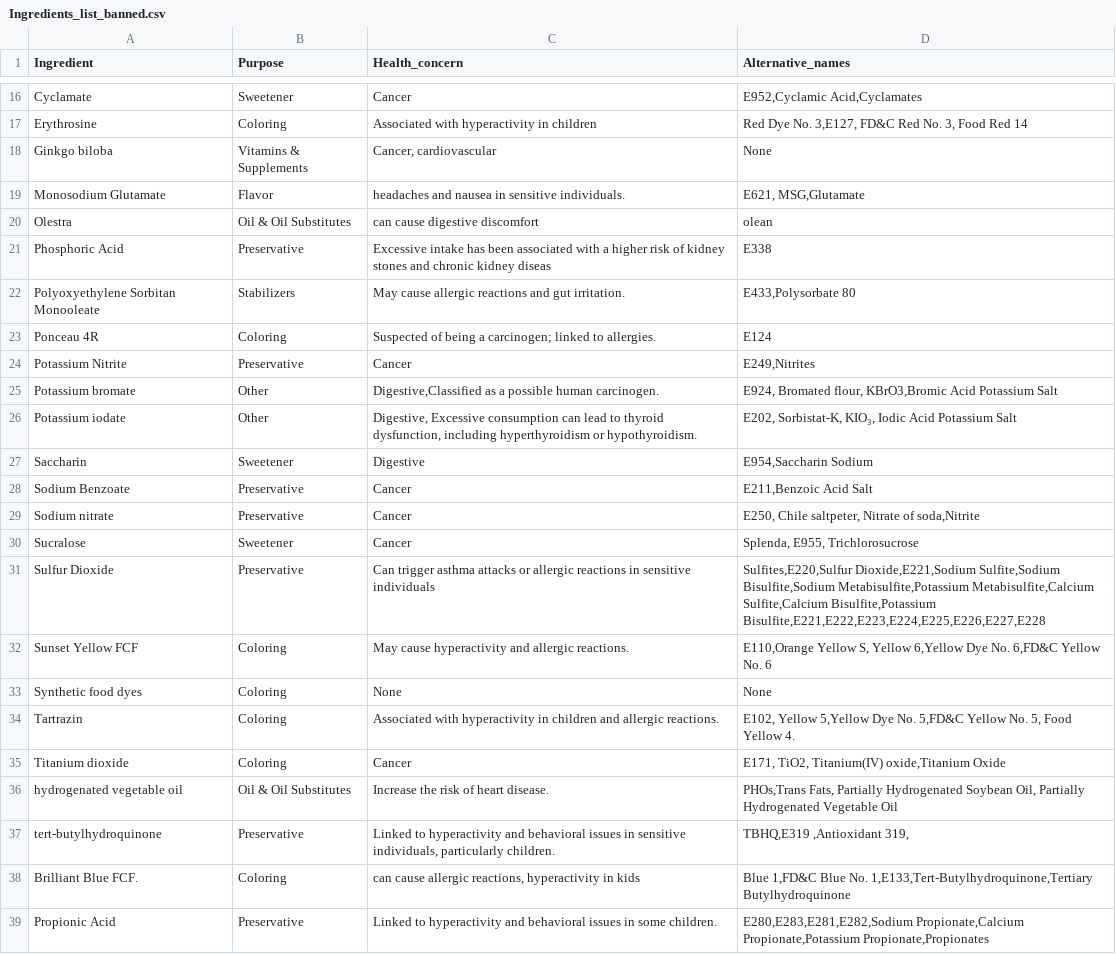
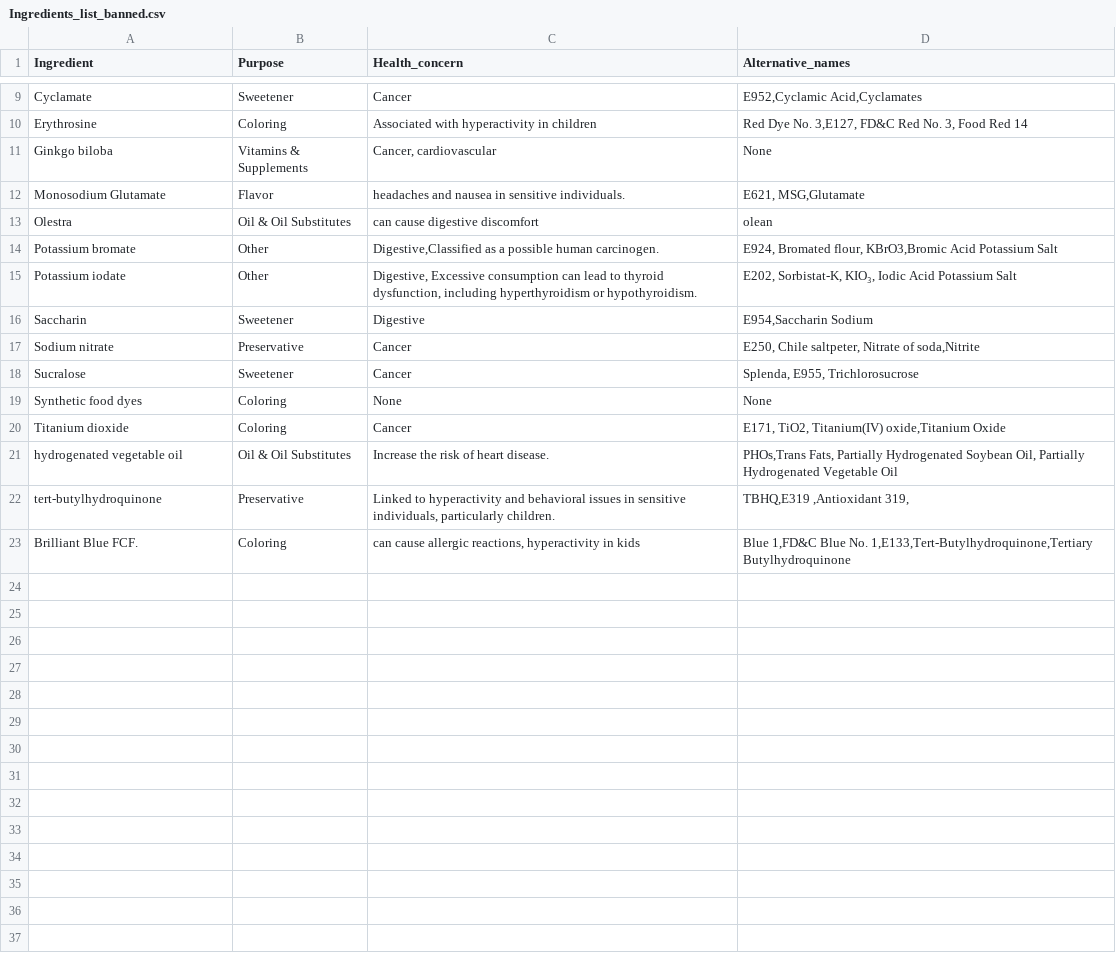
Before and after one commit to saima-abdullah/KnowYourBite, a CSV file: data/original_data/Ingredients_list_banned.csv, drawn as a sheet; only a part is shown, gaps mark what is left out; the diff covers the shown part only; the diff names each change by its address in the sheet, - before the commit and + after, or states it on an @@ line.

Commit message:
Add files via upload

```diff
--- a/data/original_data/Ingredients_list_banned.csv
+++ b/data/original_data/Ingredients_list_banned.csv
-row 21: Phosphoric Acid | Preservative | Excessive intake has been associated with a higher risk of kidney stones and chronic kidney diseas | E338
-row 22: Polyoxyethylene Sorbitan Monooleate | Stabilizers | May cause allergic reactions and gut irritation. | E433,Polysorbate 80
-row 23: Ponceau 4R | Coloring | Suspected of being a carcinogen; linked to allergies. | E124
-row 24: Potassium Nitrite | Preservative | Cancer | E249,Nitrites
-row 28: Sodium Benzoate | Preservative | Cancer | E211,Benzoic Acid Salt
-row 31: Sulfur Dioxide | Preservative | Can trigger asthma attacks or allergic reactions in sensitive individuals | Sulfites,E220,Sulfur Dioxide,E221,Sodium Sulfite,Sodium Bisulfite,Sodium Metabisulfite,Potassium Metabisulfite,Calcium Sulfite,Calcium Bisulfite,Potassium Bisulfite,E221,E222,E223,E224,E225,E226,E227,E228
-row 32: Sunset Yellow FCF | Coloring | May cause hyperactivity and allergic reactions. | E110,Orange Yellow S, Yellow 6,Yellow Dye No. 6,FD&C Yellow No. 6
-row 34: Tartrazin | Coloring | Associated with hyperactivity in children and allergic reactions. | E102, Yellow 5,Yellow Dye No. 5,FD&C Yellow No. 5, Food Yellow 4.
-row 39: Propionic Acid | Preservative | Linked to hyperactivity and behavioral issues in some children. | E280,E283,E281,E282,Sodium Propionate,Calcium Propionate,Potassium Propionate,Propionates
```
Also changed, not shown: 7 removed rows and 1 edited cell elsewhere in this file.
